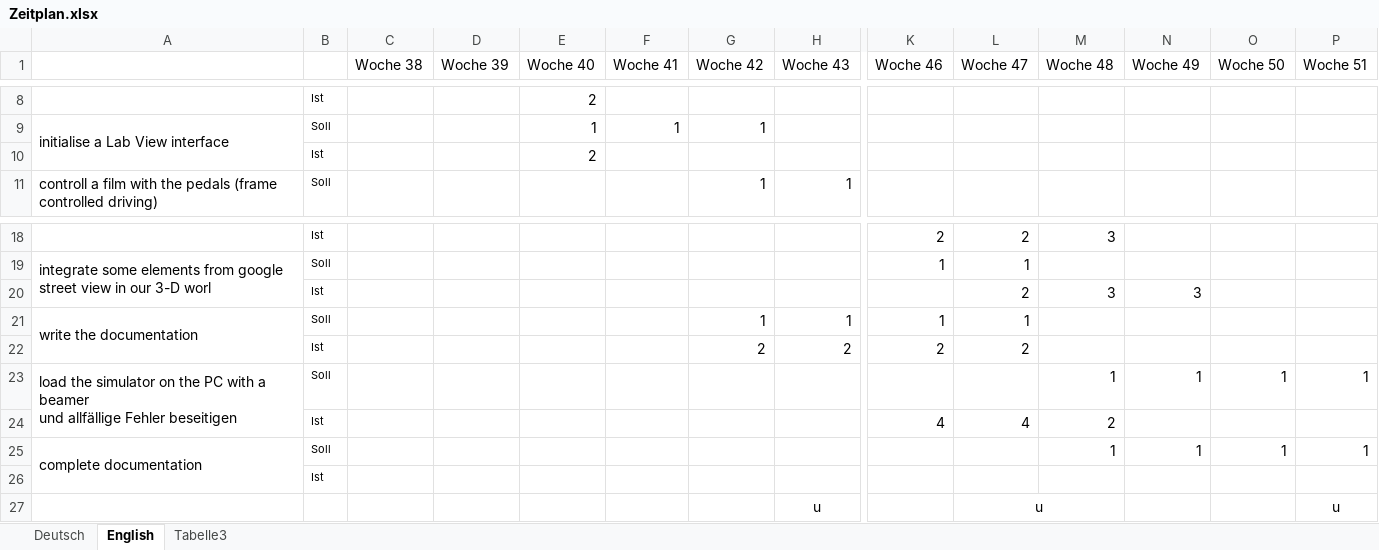
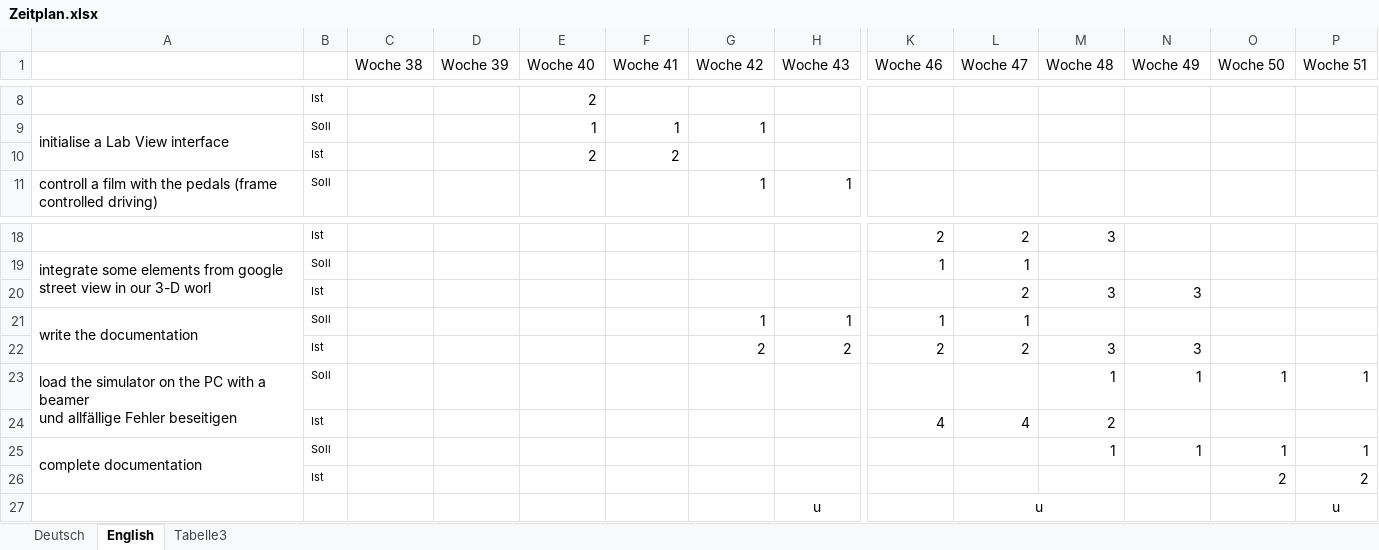
Before and after one commit to pa2011/PA2011, an Excel workbook: Documentation/Zeitplan.xlsx, sheet English, drawn as a sheet; only a part is shown, gaps mark what is left out; values as stored, in another font and other column widths than the file's, no borders; conditional formats not drawn; removed rows and columns are numbered as before the commit, all else as after; rows hold the shown columns only; the diff names each change by its address in the sheet, - before the commit and + after, or states it on an @@ line.

```diff
--- a/Documentation/Zeitplan.xlsx (sheet English)
+++ b/Documentation/Zeitplan.xlsx (sheet English)
-F10 (Woche 41): (empty)
+F10 (Woche 41): 2
-M22 (Woche 48): (empty)
+M22 (Woche 48): 3
-N22 (Woche 49): (empty)
+N22 (Woche 49): 3
-row 26:  | Ist
+row 26:  | Ist |  |  |  |  |  |  |  |  |  |  | 2 | 2
```
Also changed, not shown: sheet Deutsch, formulas that keep their value, 2 other files.
